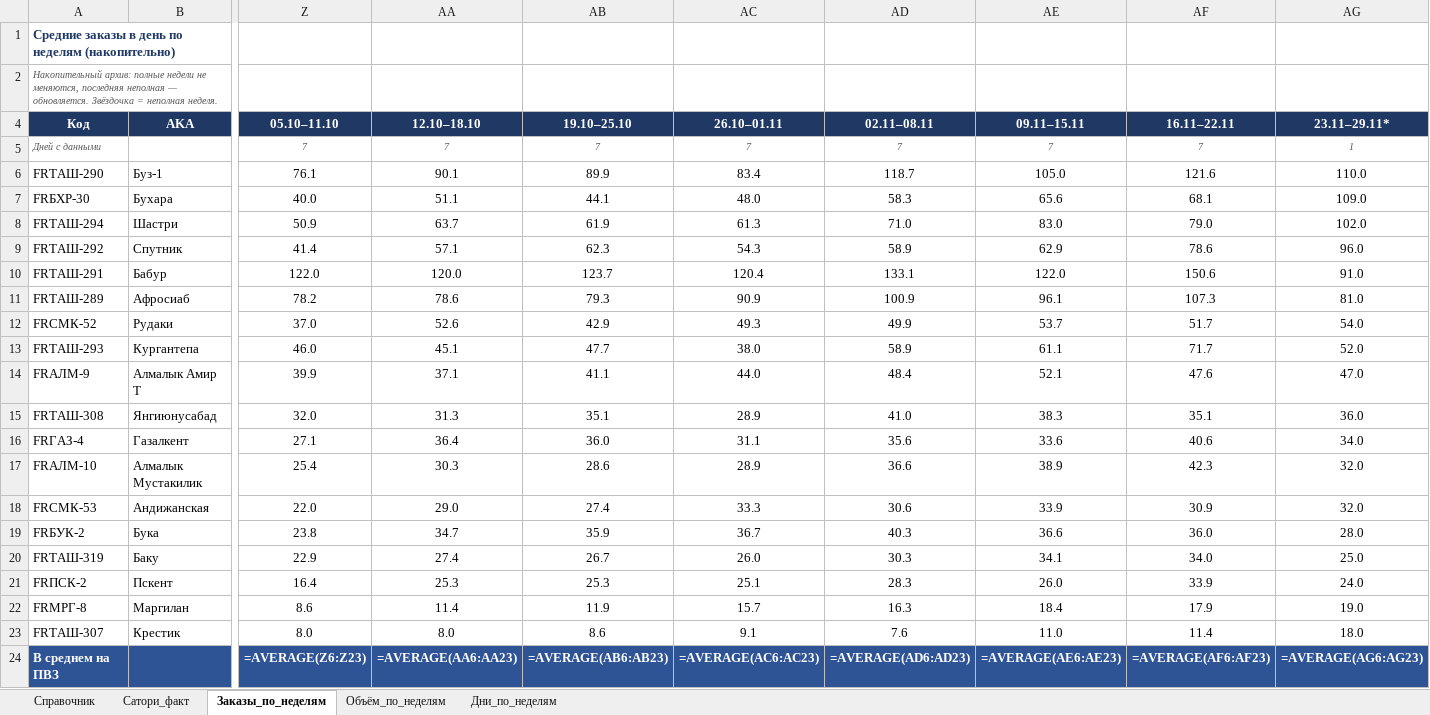
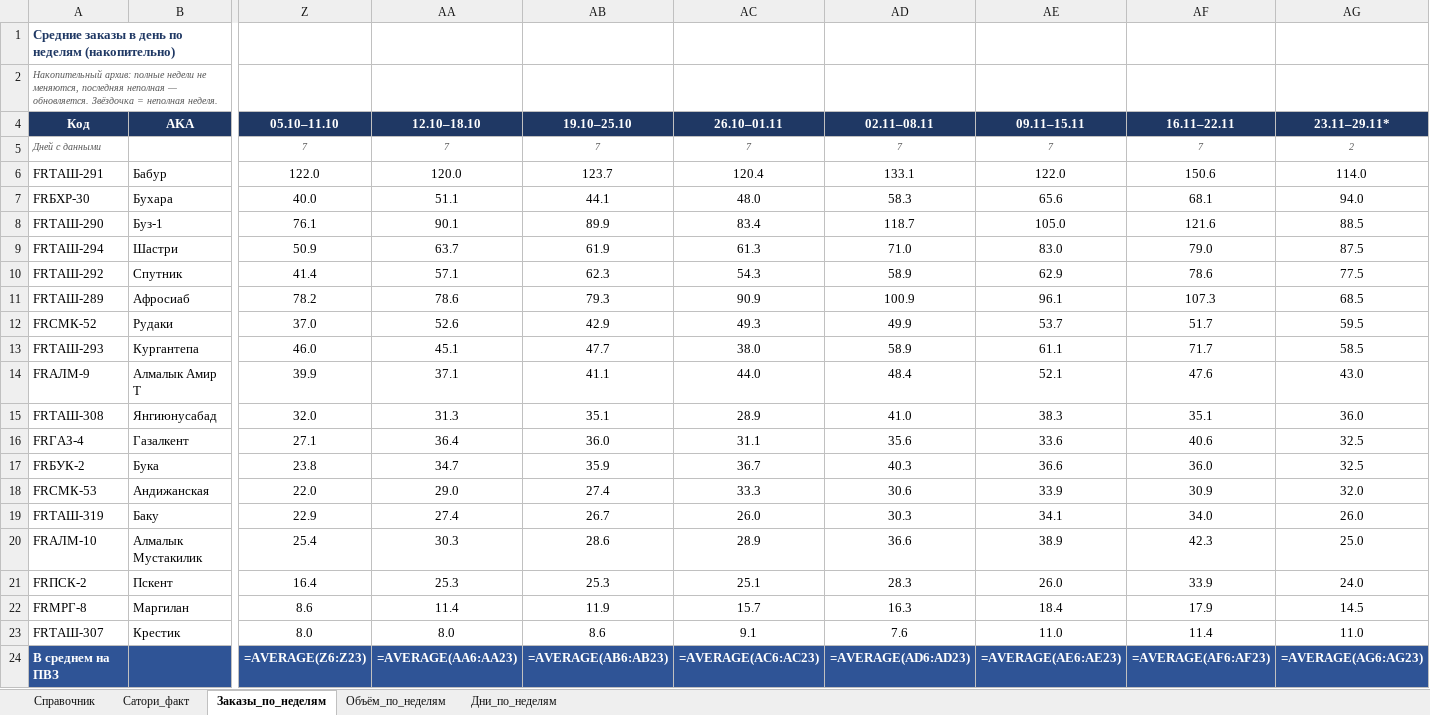
Before and after one commit to MyDarling1/Project-X, an Excel workbook: Эталон_ПВЗ.xlsx, sheet Заказы_по_неделям, drawn as a sheet; only a part is shown, gaps mark what is left out; values as stored, in another font and other column widths than the file's, no borders; formulas without a stored value are shown as written; removed rows and columns are numbered as before the commit, all else as after; rows hold the shown columns only; the diff names each change by its address in the sheet, - before the commit and + after, or states it on an @@ line.

```diff
--- a/Эталон_ПВЗ.xlsx (sheet Заказы_по_неделям)
+++ b/Эталон_ПВЗ.xlsx (sheet Заказы_по_неделям)
-AG5 (23.11–29.11*): 1
+AG5 (23.11–29.11*): 2
-row 6: FRТАШ-290 | Буз-1 | 76.1 | 90.1 | 89.9 | 83.4 | 118.7 | 105.0 | 121.6 | 110.0
+row 6: FRТАШ-291 | Бабур | 122.0 | 120.0 | 123.7 | 120.4 | 133.1 | 122.0 | 150.6 | 114.0
-AG7 (23.11–29.11*): 109.0
+AG7 (23.11–29.11*): 94.0
+row 8: FRТАШ-290 | Буз-1 | 76.1 | 90.1 | 89.9 | 83.4 | 118.7 | 105.0 | 121.6 | 88.5
-AG9 (23.11–29.11*): 102.0
+AG9 (23.11–29.11*): 87.5
-AG10 (23.11–29.11*): 96.0
+AG10 (23.11–29.11*): 77.5
-row 10: FRТАШ-291 | Бабур | 122.0 | 120.0 | 123.7 | 120.4 | 133.1 | 122.0 | 150.6 | 91.0
-AG11 (23.11–29.11*): 81.0
+AG11 (23.11–29.11*): 68.5
-AG12 (23.11–29.11*): 54.0
+AG12 (23.11–29.11*): 59.5
-AG13 (23.11–29.11*): 52.0
+AG13 (23.11–29.11*): 58.5
-AG14 (23.11–29.11*): 47.0
+AG14 (23.11–29.11*): 43.0
-AG16 (23.11–29.11*): 34.0
+AG16 (23.11–29.11*): 32.5
-row 17: FRАЛМ-10 | Алмалык Мустакилик | 25.4 | 30.3 | 28.6 | 28.9 | 36.6 | 38.9 | 42.3 | 32.0
+row 17: FRБУК-2 | Бука | 23.8 | 34.7 | 35.9 | 36.7 | 40.3 | 36.6 | 36.0 | 32.5
-row 19: FRБУК-2 | Бука | 23.8 | 34.7 | 35.9 | 36.7 | 40.3 | 36.6 | 36.0 | 28.0
-AG19 (23.11–29.11*): 25.0
+AG19 (23.11–29.11*): 26.0
+row 20: FRАЛМ-10 | Алмалык Мустакилик | 25.4 | 30.3 | 28.6 | 28.9 | 36.6 | 38.9 | 42.3 | 25.0
-AG22 (23.11–29.11*): 19.0
+AG22 (23.11–29.11*): 14.5
-AG23 (23.11–29.11*): 18.0
+AG23 (23.11–29.11*): 11.0
```
Also changed, not shown: sheet Объём_по_неделям, sheet Дни_по_неделям, 1 other file.
